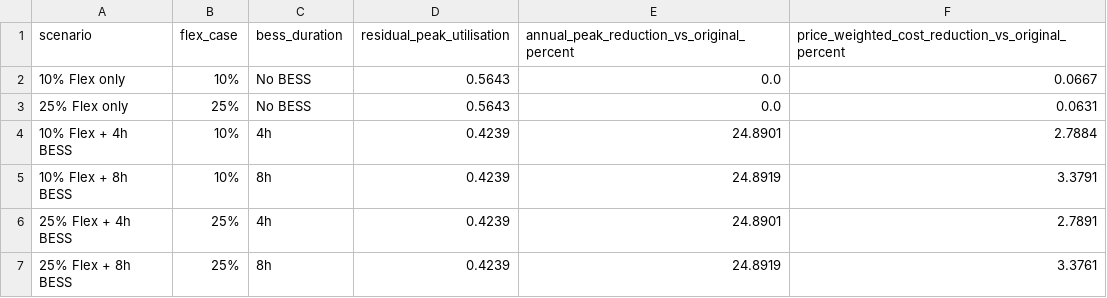
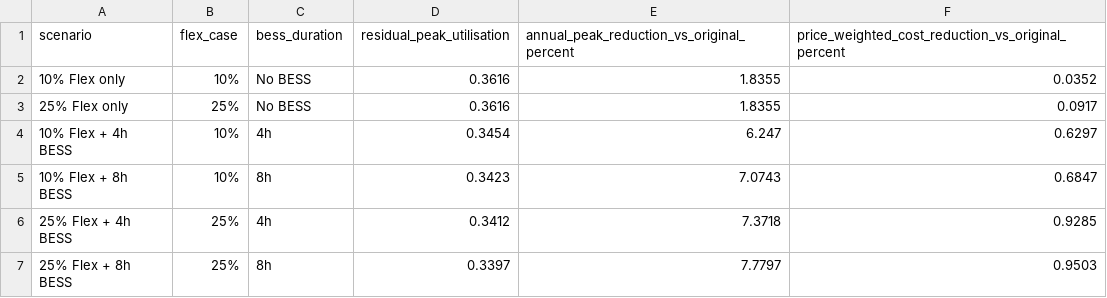
Before and after one commit to NumanDinckan/AI_Flex, a CSV file: rq3/scenario_comparison_table_2025.csv, drawn as a sheet.

```diff
--- a/rq3/scenario_comparison_table_2025.csv
+++ b/rq3/scenario_comparison_table_2025.csv
@@ -1,7 +1,7 @@
 scenario,flex_case,bess_duration,residual_peak_utilisation,annual_peak_reduction_vs_original_percent,price_weighted_cost_reduction_vs_original_percent
-10% Flex only,10%,No BESS,0.5643,0.0,0.0667
-25% Flex only,25%,No BESS,0.5643,0.0,0.0631
-10% Flex + 4h BESS,10%,4h,0.4239,24.8901,2.7884
-10% Flex + 8h BESS,10%,8h,0.4239,24.8919,3.3791
-25% Flex + 4h BESS,25%,4h,0.4239,24.8901,2.7891
-25% Flex + 8h BESS,25%,8h,0.4239,24.8919,3.3761
+10% Flex only,10%,No BESS,0.3616,1.8355,0.0352
+25% Flex only,25%,No BESS,0.3616,1.8355,0.0917
+10% Flex + 4h BESS,10%,4h,0.3454,6.247,0.6297
+10% Flex + 8h BESS,10%,8h,0.3423,7.0743,0.6847
+25% Flex + 4h BESS,25%,4h,0.3412,7.3718,0.9285
+25% Flex + 8h BESS,25%,8h,0.3397,7.7797,0.9503
```
Also changed, not shown: rq2/flexibility_summary_intermediate.csv, rq3/bess_summary_intermediate.csv, 10 other files.
